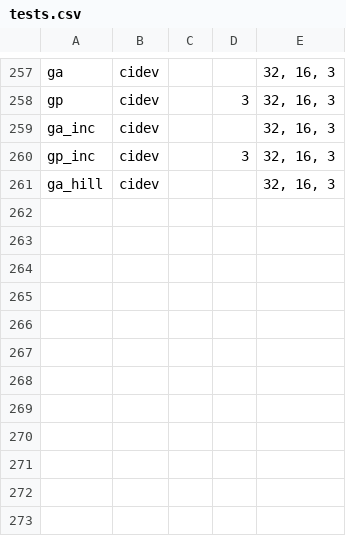
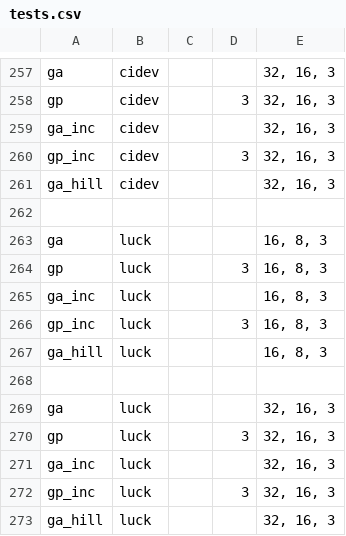
Before and after one commit to pbrenna/oa_evol, a CSV file: tests.csv, drawn as a sheet; only a part is shown, gaps mark what is left out.

Commit message:
Added sheer luck function tests

```diff
--- a/tests.csv
+++ b/tests.csv
@@ -261 +261,13 @@ gp_inc	cidev		3	32, 16, 3
 ga_hill	cidev			32, 16, 3
+				
+ga	luck			16, 8, 3
+gp	luck		3	16, 8, 3
+ga_inc	luck			16, 8, 3
+gp_inc	luck		3	16, 8, 3
+ga_hill	luck			16, 8, 3
+				
+ga	luck			32, 16, 3
+gp	luck		3	32, 16, 3
+ga_inc	luck			32, 16, 3
+gp_inc	luck		3	32, 16, 3
+ga_hill	luck			32, 16, 3
```
Also changed, not shown: 1 other file.
